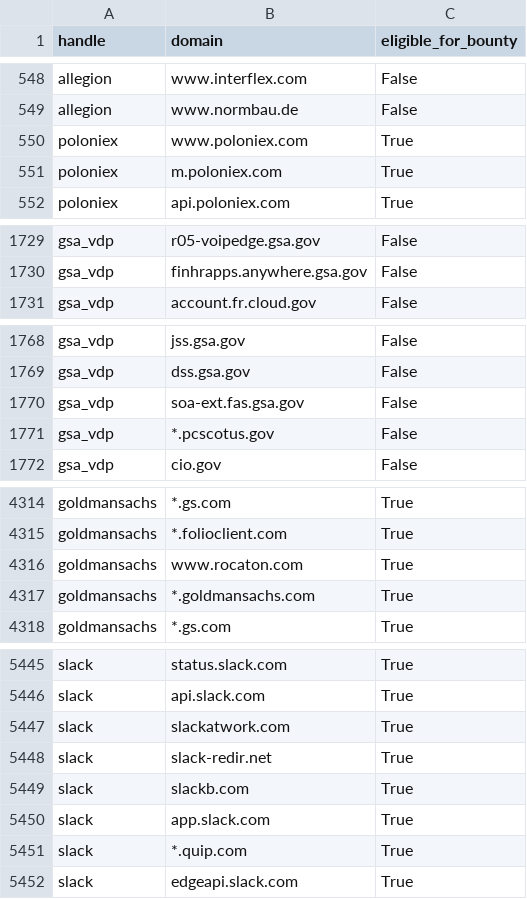
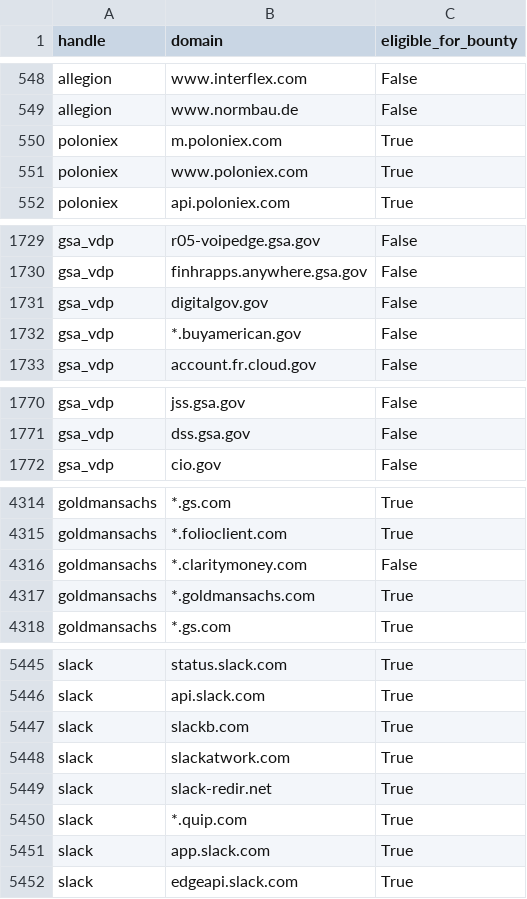
Before and after one commit to bbhunter/h1domains, a CSV file: domains.csv, drawn as a sheet; only a part is shown, gaps mark what is left out; the diff covers the shown part only.

```diff
--- a/domains.csv
+++ b/domains.csv
@@ -549,4 +549,4 @@ allegion,www.interflex.com,False
 allegion,www.normbau.de,False
-poloniex,www.poloniex.com,True
 poloniex,m.poloniex.com,True
+poloniex,www.poloniex.com,True
 poloniex,api.poloniex.com,True
@@ -1730,2 +1730,4 @@ gsa_vdp,r05-voipedge.gsa.gov,False
 gsa_vdp,finhrapps.anywhere.gsa.gov,False
+gsa_vdp,digitalgov.gov,False
+gsa_vdp,*.buyamerican.gov,False
 gsa_vdp,account.fr.cloud.gov,False
@@ -1769,4 +1771,2 @@ gsa_vdp,jss.gsa.gov,False
 gsa_vdp,dss.gsa.gov,False
-gsa_vdp,soa-ext.fas.gsa.gov,False
-gsa_vdp,*.pcscotus.gov,False
 gsa_vdp,cio.gov,False
@@ -4315,3 +4315,3 @@ goldmansachs,*.gs.com,True
 goldmansachs,*.folioclient.com,True
-goldmansachs,www.rocaton.com,True
+goldmansachs,*.claritymoney.com,False
 goldmansachs,*.goldmansachs.com,True
@@ -5446,7 +5446,7 @@ slack,status.slack.com,True
 slack,api.slack.com,True
+slack,slackb.com,True
 slack,slackatwork.com,True
 slack,slack-redir.net,True
-slack,slackb.com,True
-slack,app.slack.com,True
 slack,*.quip.com,True
+slack,app.slack.com,True
 slack,edgeapi.slack.com,True
```
Also changed, not shown: 8 moved rows elsewhere in this file, 3 other files.
